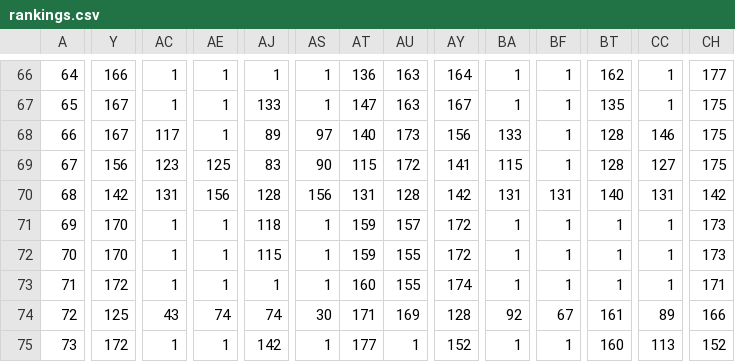
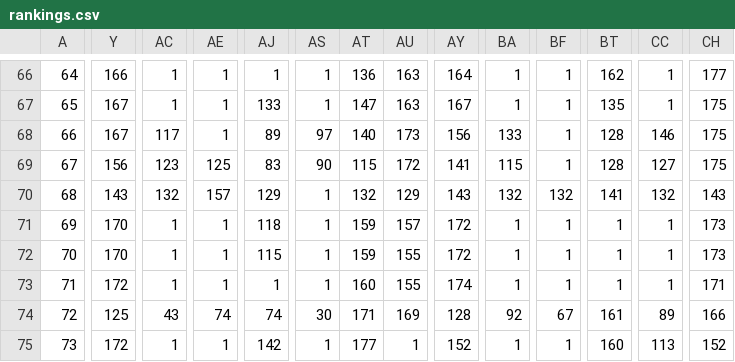
Before and after one commit to Berkeley-CS170/project-leaderboard-sp18, a CSV file: rankings.csv, drawn as a sheet; only a part is shown, gaps mark what is left out; the diff covers the shown part only; the diff names each change by its address in the sheet, - before the commit and + after, or states it on an @@ line.

```diff
--- a/rankings.csv
+++ b/rankings.csv
-Y70: 142
+Y70: 143
-AC70: 131
+AC70: 132
-AE70: 156
+AE70: 157
-AJ70: 128
+AJ70: 129
-AS70: 156
+AS70: 1
-AT70: 131
+AT70: 132
-AU70: 128
+AU70: 129
-AY70: 142
+AY70: 143
-BA70: 131
+BA70: 132
-BF70: 131
+BF70: 132
-BT70: 140
+BT70: 141
-CC70: 131
+CC70: 132
-CH70: 142
+CH70: 143
```
Also changed, not shown: 22 edited cells elsewhere in this file, 1 other file.
